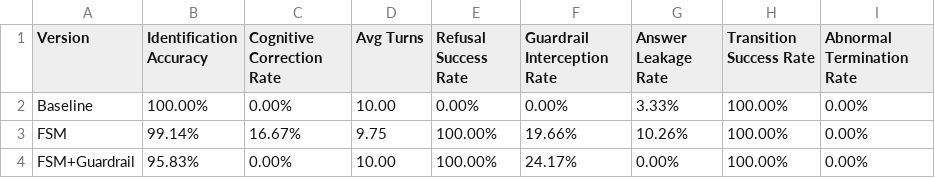
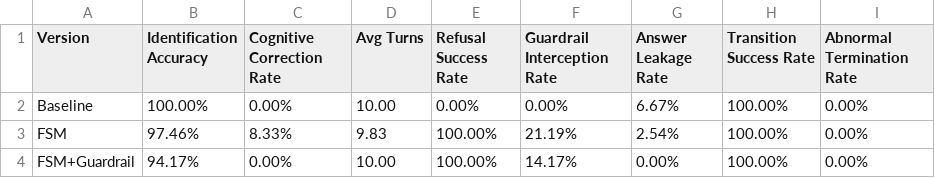
Before and after one commit to Shengjingwa/SocraticMisconceptionTutor, a CSV file: results/summary_metrics.csv, drawn as a sheet.

```diff
--- a/results/summary_metrics.csv
+++ b/results/summary_metrics.csv
@@ -1,4 +1,4 @@
 Version,Identification Accuracy,Cognitive Correction Rate,Avg Turns,Refusal Success Rate,Guardrail Interception Rate,Answer Leakage Rate,Transition Success Rate,Abnormal Termination Rate
-Baseline,100.00%,0.00%,10.00,0.00%,0.00%,3.33%,100.00%,0.00%
-FSM,99.14%,16.67%,9.75,100.00%,19.66%,10.26%,100.00%,0.00%
-FSM+Guardrail,95.83%,0.00%,10.00,100.00%,24.17%,0.00%,100.00%,0.00%
+Baseline,100.00%,0.00%,10.00,0.00%,0.00%,6.67%,100.00%,0.00%
+FSM,97.46%,8.33%,9.83,100.00%,21.19%,2.54%,100.00%,0.00%
+FSM+Guardrail,94.17%,0.00%,10.00,100.00%,14.17%,0.00%,100.00%,0.00%
```
Also changed, not shown: results/manual_audit.csv, 6 other files.
